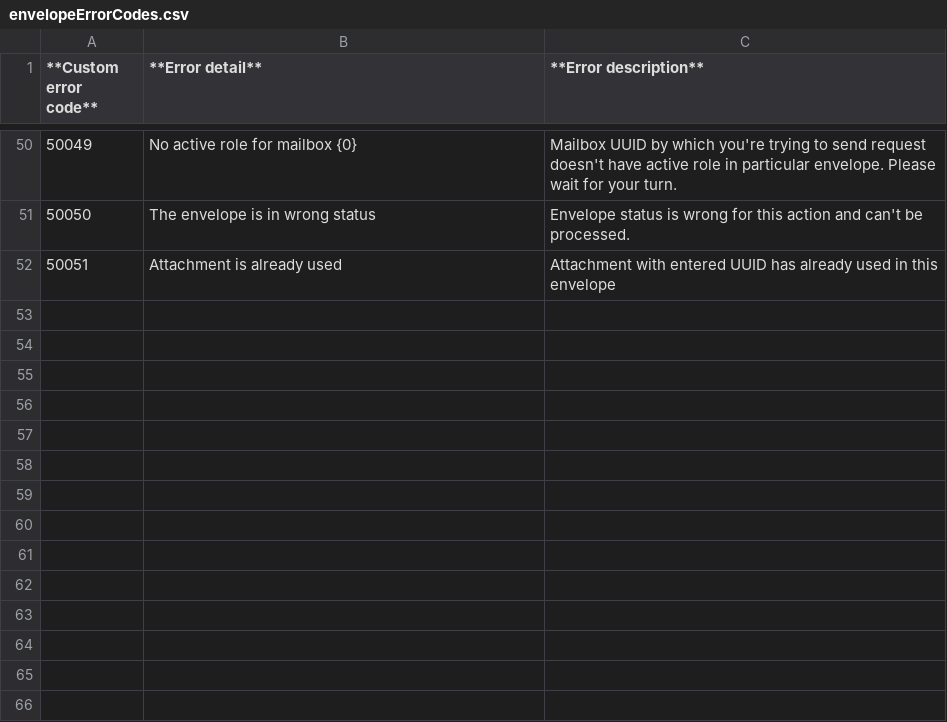
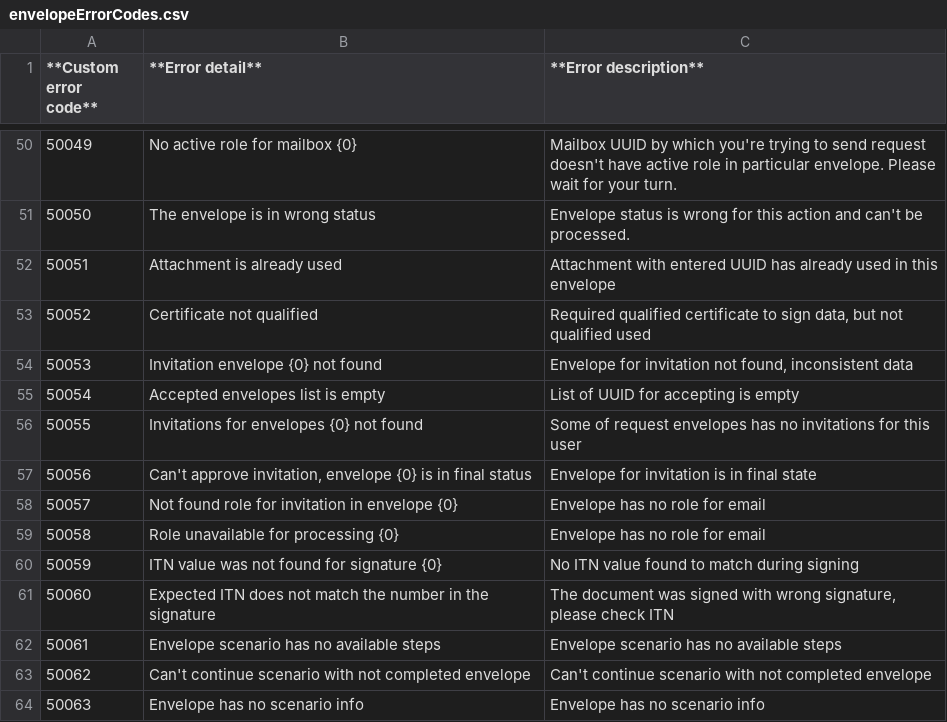
Before and after one commit to jecksolovyev/io.centredo.docs, a CSV file: docs/source/pages/errorCodes/envelopeErrorCodes.csv, drawn as a sheet; only a part is shown, gaps mark what is left out; the diff names each change by its address in the sheet, - before the commit and + after, or states it on an @@ line.

```diff
--- a/docs/source/pages/errorCodes/envelopeErrorCodes.csv
+++ b/docs/source/pages/errorCodes/envelopeErrorCodes.csv
+row 53: 50052 | Certificate not qualified | Required qualified certificate to sign data, but not qualified used
+row 54: 50053 | Invitation envelope {0} not found | Envelope for invitation not found, inconsistent data
+row 55: 50054 | Accepted envelopes list is empty | List of UUID for accepting is empty
+row 56: 50055 | Invitations for envelopes {0} not found | Some of request envelopes has no invitations for this user
+row 57: 50056 | Can't approve invitation, envelope {0} is in final status | Envelope for invitation is in final state
+row 58: 50057 | Not found role for invitation in envelope {0} | Envelope has no role for email
+row 59: 50058 | Role unavailable for processing {0} | Envelope has no role for email
+row 60: 50059 | ITN value was not found for signature {0} | No ITN value found to match during signing
+row 61: 50060 | Expected ITN does not match the number in the signature | The document was signed with wrong signature, please check ITN
+row 62: 50061 | Envelope scenario has no available steps | Envelope scenario has no available steps
+row 63: 50062 | Can't continue scenario with not completed envelope | Can't continue scenario with not completed envelope
+row 64: 50063 | Envelope has no scenario info | Envelope has no scenario info
```
Also changed, not shown: docs/source/pages/errorCodes/accountErrorCodes.csv, docs/source/pages/errorCodes/commonErrorCodes.csv, 7 other files.
